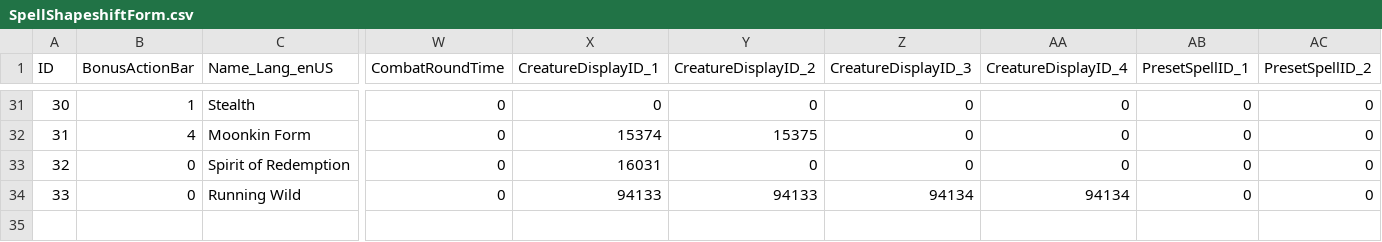
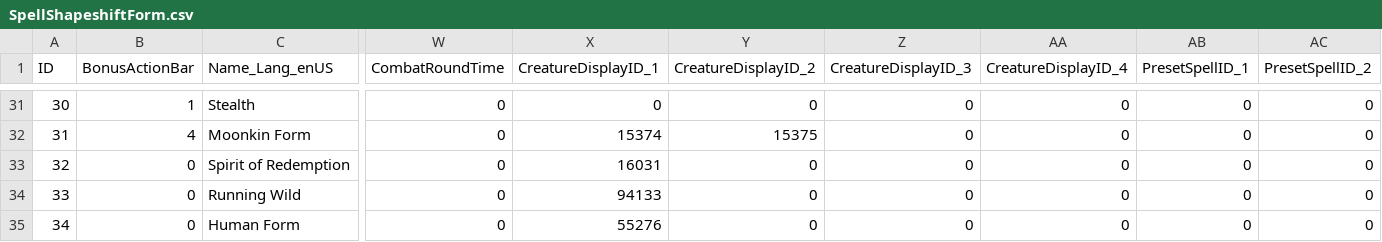
Before and after one commit to Baercraft/mod-worgoblin-high-elf, a CSV file: data/CSV from DBC/SpellShapeshiftForm.csv, drawn as a sheet; only a part is shown, gaps mark what is left out; rows hold the shown columns only; the diff names each change by its address in the sheet, - before the commit and + after, or states it on an @@ line.

```diff
--- a/data/CSV from DBC/SpellShapeshiftForm.csv
+++ b/data/CSV from DBC/SpellShapeshiftForm.csv
-Y34 (CreatureDisplayID_2): 94133
+Y34 (CreatureDisplayID_2): 0
-Z34 (CreatureDisplayID_3): 94134
+Z34 (CreatureDisplayID_3): 0
-AA34 (CreatureDisplayID_4): 94134
+AA34 (CreatureDisplayID_4): 0
+row 35: 34 | 0 | Human Form | 0 | 55276 | 0 | 0 | 0 | 0 | 0
```
Also changed, not shown: 3 other files.
